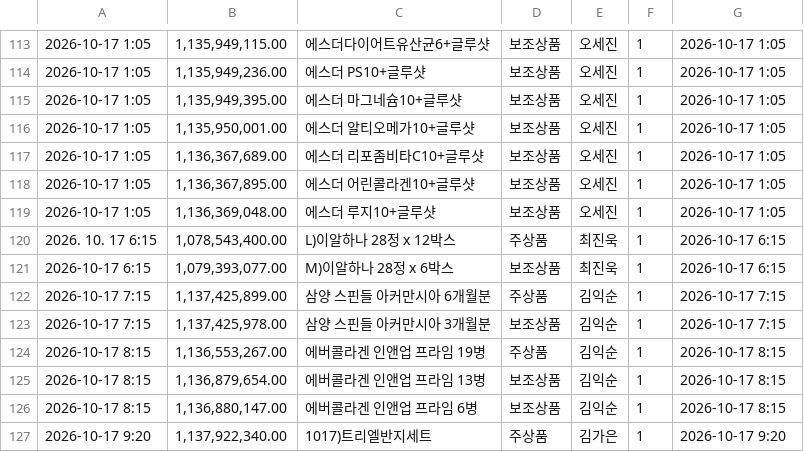
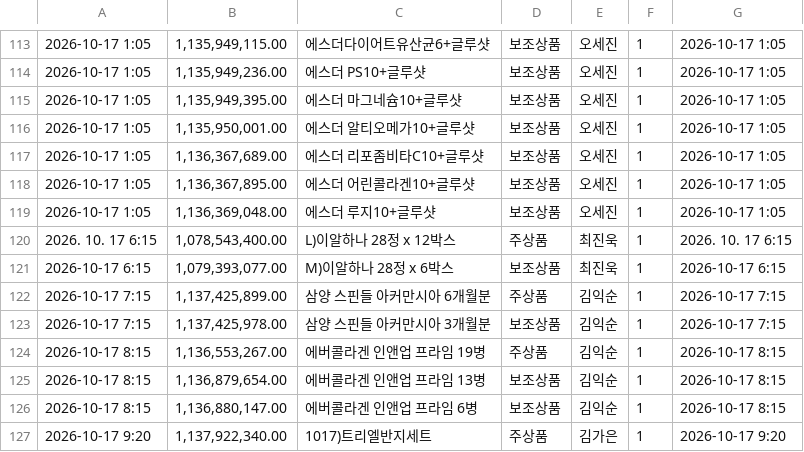
Before and after one commit to poodingcake-hue/GSMOBILE, a CSV file: data/live.csv, drawn as a sheet; only a part is shown, gaps mark what is left out; the diff covers the shown part only.

```diff
--- a/data/live.csv
+++ b/data/live.csv
@@ -119,3 +119,3 @@
 2026-10-17 1:05,"1,136,369,048.00",에스더 루지10+글루샷,보조상품,오세진,1,2026-10-17 1:05
-2026. 10. 17 6:15,"1,078,543,400.00",L)이알하나 28정 x 12박스,주상품,최진욱,1,2026-10-17 6:15
+2026. 10. 17 6:15,"1,078,543,400.00",L)이알하나 28정 x 12박스,주상품,최진욱,1,2026. 10. 17 6:15
 2026-10-17 6:15,"1,079,393,077.00",M)이알하나 28정 x 6박스,보조상품,최진욱,1,2026-10-17 6:15
```
Also changed, not shown: 3 added rows and 17 removed rows elsewhere in this file, 1 other file.
